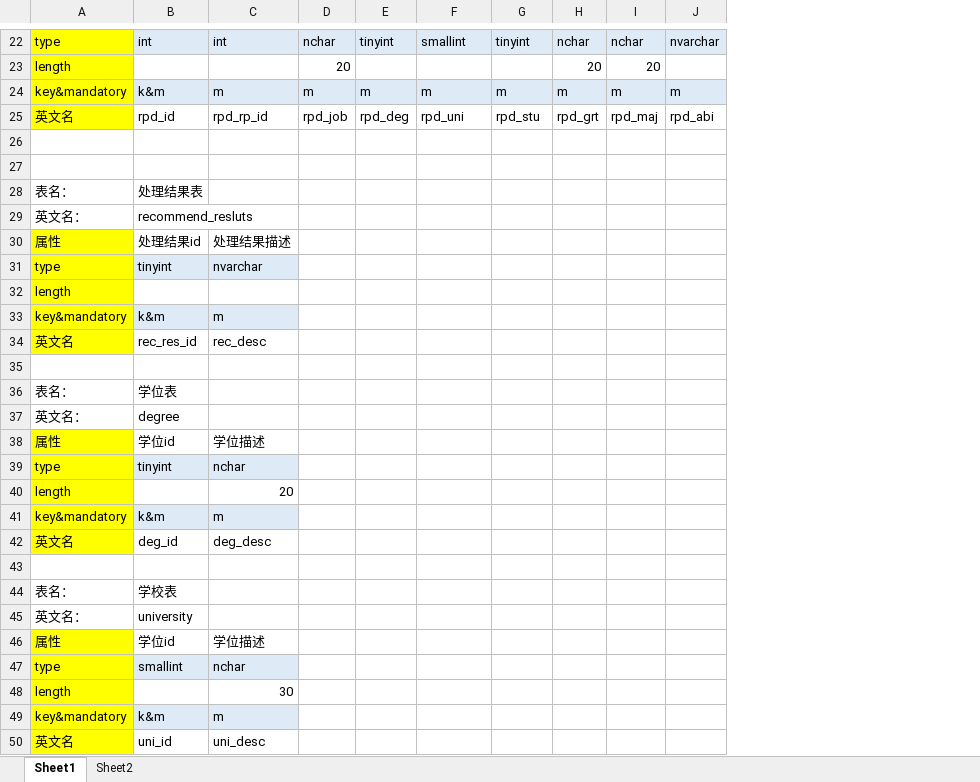
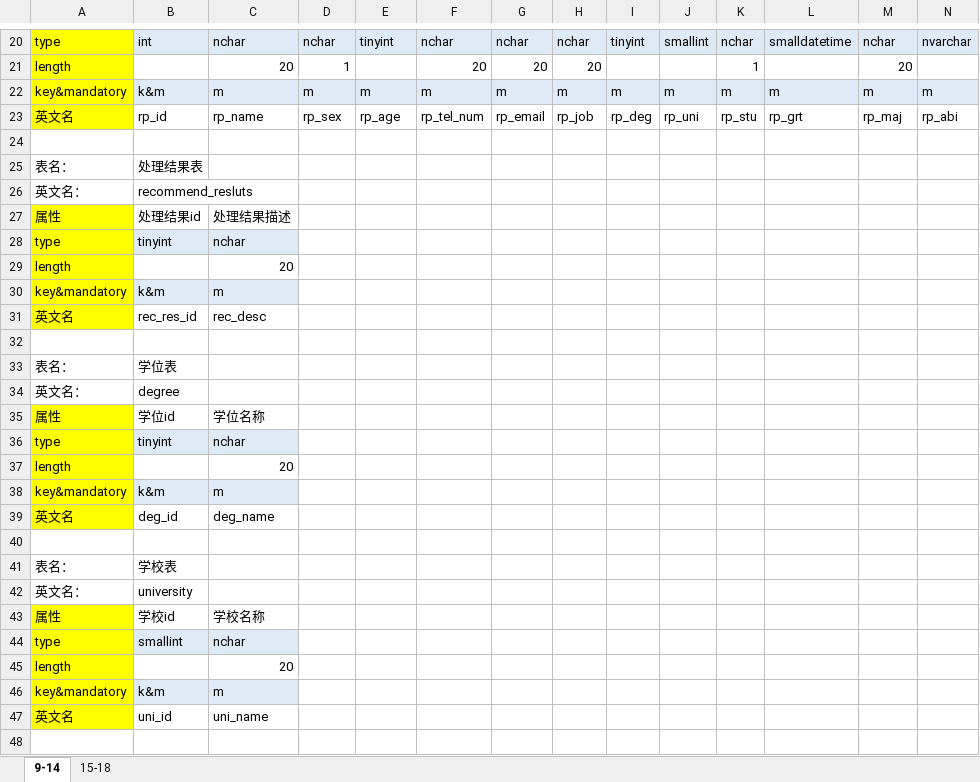
Before and after one commit to sdtsztom/Talent-recommendation-system, an Excel workbook: table details/table_details_9-18.xlsx, sheet 9-14, drawn as a sheet; only a part is shown, gaps mark what is left out; values as stored, in another font and other column widths than the file's, no borders; removed rows and columns are numbered as before the commit, all else as after; rows hold the shown columns only; the diff covers the shown part only; the diff names each change by its address in the sheet, - before the commit and + after, or states it on an @@ line.

```diff
--- a/table details/table_details_9-18.xlsx (sheet 9-14)
+++ b/table details/table_details_9-18.xlsx (sheet 9-14)
-sheet tab: Sheet1
+sheet tab: 9-14
-sheet tab: Sheet2
+sheet tab: 15-18
+column I, rows 20-23: tinyint |  | m | rp_deg
+column J, rows 20-23: smallint |  | m | rp_uni
+column K, rows 20-23: nchar | 1 | m | rp_stu
+column L, rows 20-23: smalldatetime |  | m | rp_grt
-C20: int
+C20: nchar
-F20: smallint
+F20: nchar
-G20: tinyint
+G20: nchar
-C21: (empty)
+C21: 20
-D21: 20
+D21: 1
-F21: (empty)
+F21: 20
-G21: (empty)
+G21: 20
-B23: rpd_id
+B23: rp_id
-C23: rpd_rp_id
+C23: rp_name
-D23: rpd_job
+D23: rp_sex
-E23: rpd_deg
+E23: rp_age
-F23: rpd_uni
+F23: rp_tel_num
-G23: rpd_stu
+G23: rp_email
-H23: rpd_grt
+H23: rp_job
-M23: rpd_maj
+M23: rp_maj
-N23: rpd_abi
+N23: rp_abi
-row 26: (empty)
@@ row 31 moved to row 4: type @@
@@ row 32 moved to row 13: length @@
@@ row 4 moved to row 28: type @@
+row 29: length |  | 20
-C35: 学位描述
+C35: 学位名称
-C39: deg_desc
+C39: deg_name
-B43: 学位id
+B43: 学校id
-C43: 学位描述
+C43: 学校名称
-C45: 30
+C45: 20
-C47: uni_desc
+C47: uni_name
```
Also changed, not shown: 6 added rows, 9 removed rows and 9 edited cells elsewhere in this sheet, sheet 15-18, table details/table_details_1-8.xlsx, 11 other files.
